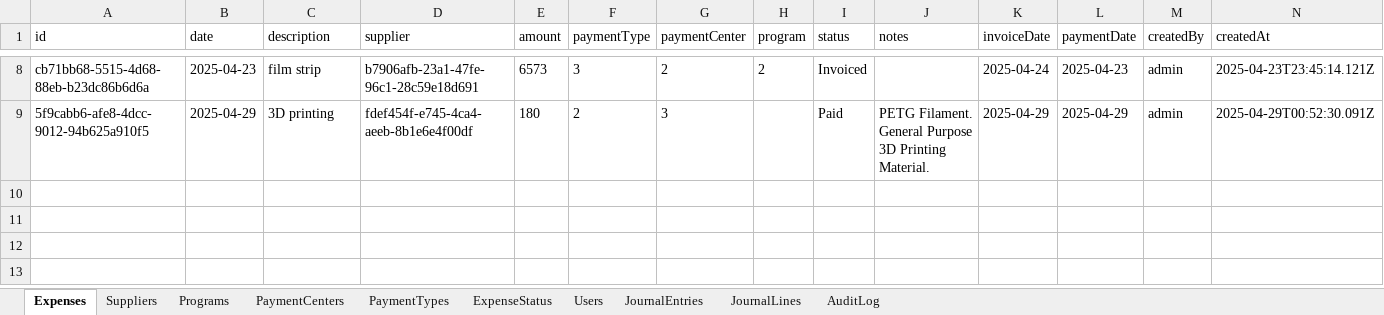
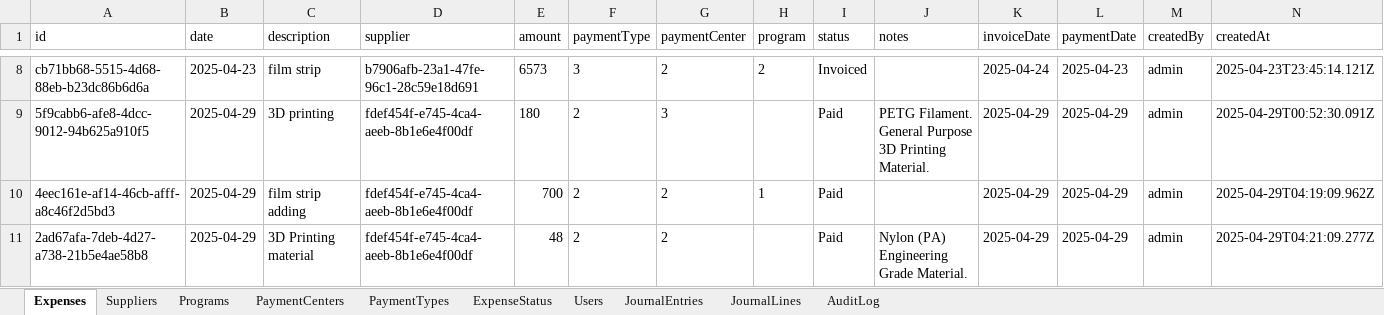
Before and after one commit to AllenHuang03/kiosc-expense-management, an Excel workbook: data/KIOSC_Finance_Data.xlsx, sheet Expenses, drawn as a sheet; only a part is shown, gaps mark what is left out; values as stored, in another font and other column widths than the file's, no borders; the diff names each change by its address in the sheet, - before the commit and + after, or states it on an @@ line.

```diff
--- a/data/KIOSC_Finance_Data.xlsx (sheet Expenses)
+++ b/data/KIOSC_Finance_Data.xlsx (sheet Expenses)
+row 10: 4eec161e-af14-46cb-afff-a8c46f2d5bd3 | 2025-04-29 | film strip adding | fdef454f-e745-4ca4-aeeb-8b1e6e4f00df | 700 | 2 | 2 | 1 | Paid |  | 2025-04-29 | 2025-04-29 | admin | 2025-04-29T04:19:09.962Z
+row 11: 2ad67afa-7deb-4d27-a738-21b5e4ae58b8 | 2025-04-29 | 3D Printing material | fdef454f-e745-4ca4-aeeb-8b1e6e4f00df | 48 | 2 | 2 |  | Paid | Nylon (PA) Engineering Grade Material. | 2025-04-29 | 2025-04-29 | admin | 2025-04-29T04:21:09.277Z
```
Also changed, not shown: sheet AuditLog.
